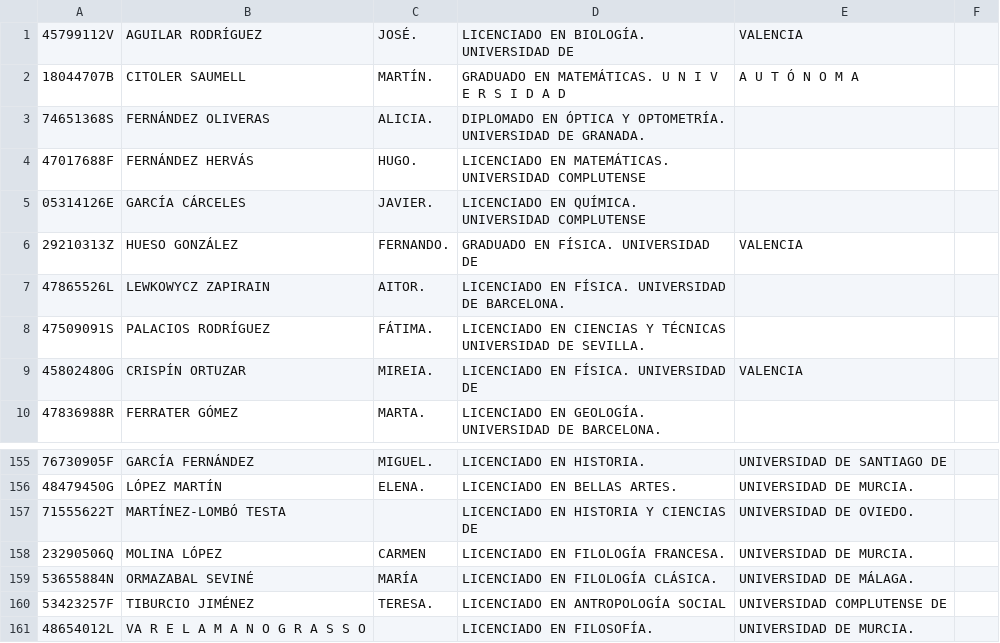
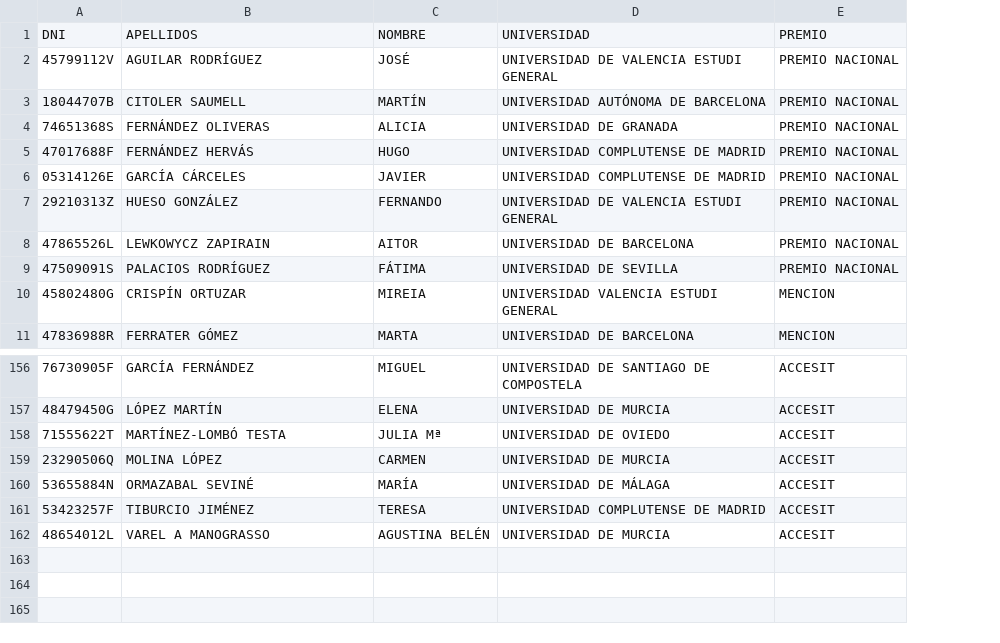
Before and after one commit to renatolrr/Reto-OpenData-OpenDataDay2015, a CSV file: DatosUniversitarios/premios2010-2011.csv, drawn as a sheet; only a part is shown, gaps mark what is left out; removed rows and columns are numbered as before the commit, all else as after; the diff names each change by its address in the sheet, - before the commit and + after, or states it on an @@ line.

Commit message:
Correcciones varias datos universitarios

```diff
--- a/DatosUniversitarios/premios2010-2011.csv
+++ b/DatosUniversitarios/premios2010-2011.csv
-column C, rows 1-10: JOSÉ. | MARTÍN. | ALICIA. | HUGO. | JAVIER. | FERNANDO. | AITOR. | FÁTIMA. | MIREIA. | MARTA.; rows 155-160: MIGUEL. | ELENA. |  | CARMEN | MARÍA | TERESA.
-column D, rows 1-10: LICENCIADO EN BIOLOGÍA. UNIVERSIDAD DE | GRADUADO EN MATEMÁTICAS. U N I V E R S I D A D | DIPLOMADO EN ÓPTICA Y OPTOMETRÍA. UNIVERSIDAD DE GRANADA. | LICENCIADO EN MATEMÁTICAS. UNIVERSIDAD COMPLUTENSE | LICENCIADO EN QUÍMICA. UNIVERSIDAD COMPLUTENSE | GRADUADO EN FÍSICA. UNIVERSIDAD DE | LICENCIADO EN FÍSICA. UNIVERSIDAD DE BARCELONA. | LICENCIADO EN CIENCIAS Y TÉCNICAS UNIVERSIDAD DE SEVILLA. | LICENCIADO EN FÍSICA. UNIVERSIDAD DE | LICENCIADO EN GEOLOGÍA. UNIVERSIDAD DE BARCELONA.; rows 155-161: LICENCIADO EN HISTORIA. | LICENCIADO EN BELLAS ARTES. | LICENCIADO EN HISTORIA Y CIENCIAS DE | LICENCIADO EN FILOLOGÍA FRANCESA. | LICENCIADO EN FILOLOGÍA CLÁSICA. | LICENCIADO EN ANTROPOLOGÍA SOCIAL | LICENCIADO EN FILOSOFÍA.
-column E, rows 1-9: VALENCIA | A U T Ó N O M A |  |  |  | VALENCIA |  |  | VALENCIA; rows 155-161: UNIVERSIDAD DE SANTIAGO DE | UNIVERSIDAD DE MURCIA. | UNIVERSIDAD DE OVIEDO. | UNIVERSIDAD DE MURCIA. | UNIVERSIDAD DE MÁLAGA. | UNIVERSIDAD COMPLUTENSE DE | UNIVERSIDAD DE MURCIA.
-column F, empty
+column C, rows 2-11: JOSÉ | MARTÍN | ALICIA | HUGO | JAVIER | FERNANDO | AITOR | FÁTIMA | MIREIA | MARTA; rows 156-162: MIGUEL | ELENA | JULIA Mª | CARMEN | MARÍA | TERESA | AGUSTINA BELÉN
+column D, rows 2-11: UNIVERSIDAD DE VALENCIA ESTUDI GENERAL | UNIVERSIDAD AUTÓNOMA DE BARCELONA | UNIVERSIDAD DE GRANADA | UNIVERSIDAD COMPLUTENSE DE MADRID | UNIVERSIDAD COMPLUTENSE DE MADRID | UNIVERSIDAD DE VALENCIA ESTUDI GENERAL | UNIVERSIDAD DE BARCELONA | UNIVERSIDAD DE SEVILLA | UNIVERSIDAD VALENCIA ESTUDI GENERAL | UNIVERSIDAD DE BARCELONA; rows 156-162: UNIVERSIDAD DE SANTIAGO DE COMPOSTELA | UNIVERSIDAD DE MURCIA | UNIVERSIDAD DE OVIEDO | UNIVERSIDAD DE MURCIA | UNIVERSIDAD DE MÁLAGA | UNIVERSIDAD COMPLUTENSE DE MADRID | UNIVERSIDAD DE MURCIA
+column E, rows 2-11: PREMIO NACIONAL | PREMIO NACIONAL | PREMIO NACIONAL | PREMIO NACIONAL | PREMIO NACIONAL | PREMIO NACIONAL | PREMIO NACIONAL | PREMIO NACIONAL | MENCION | MENCION; rows 156-162: all ACCESIT
+row 1: DNI | APELLIDOS | NOMBRE | UNIVERSIDAD | PREMIO
-B162: VA R E L A M A N O G R A S S O
+B162: VAREL A MANOGRASSO
```
Also changed, not shown: DatosUniversitarios/premios2008-2009.csv.
